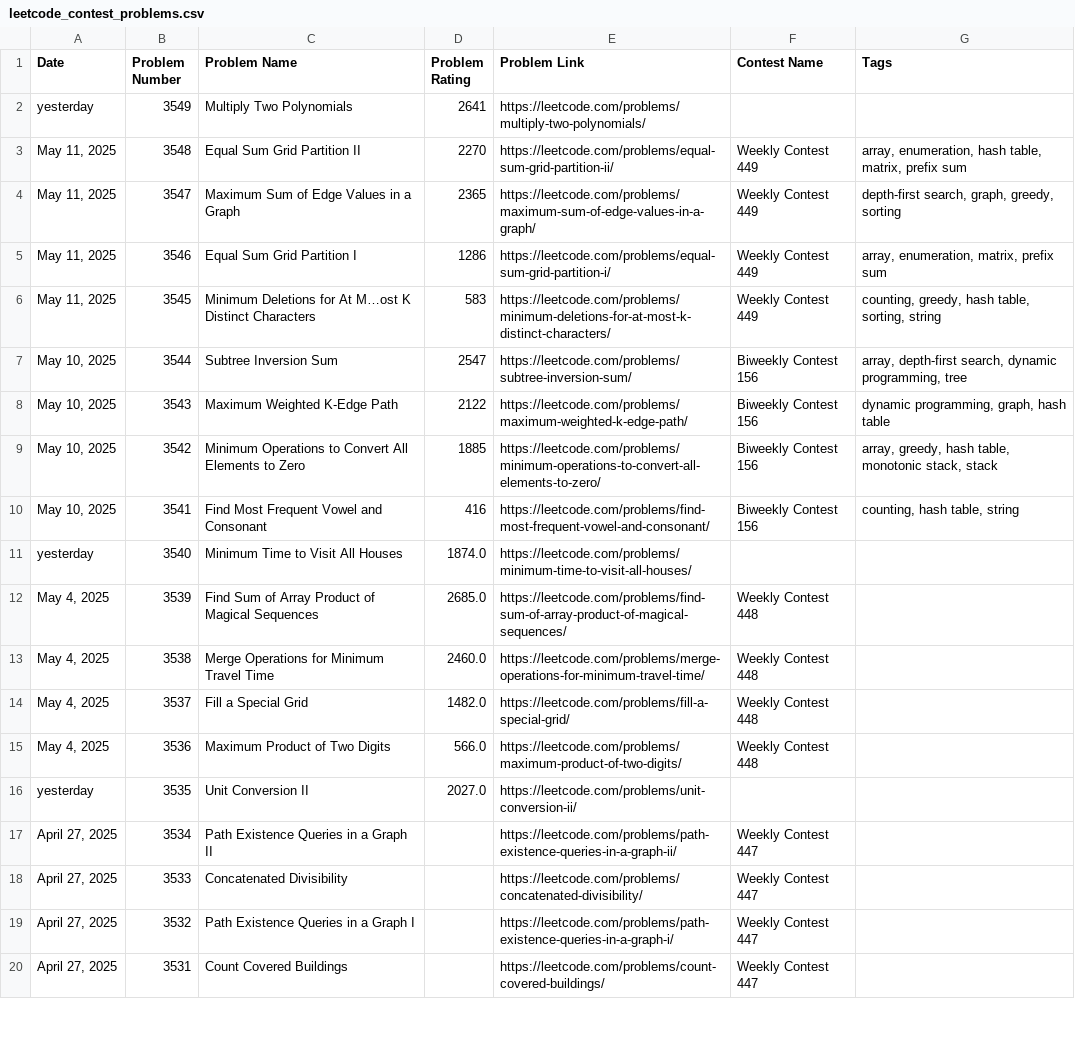
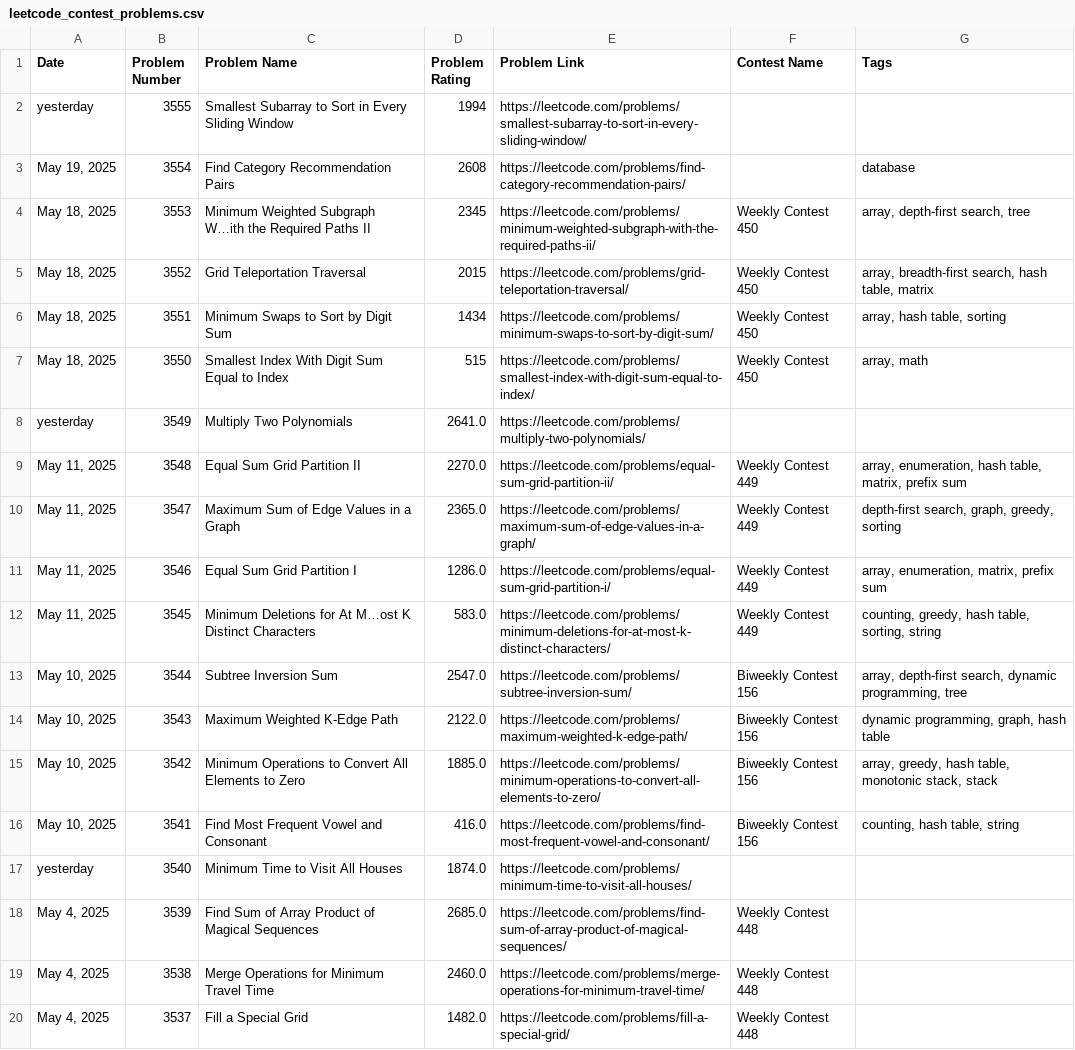
Before and after one commit to nilesyadv/Leetcode-Ladder, a CSV file: leetcode_contest_problems.csv, drawn as a sheet; only a part is shown; the shorter side is filled out with more unchanged rows.

```diff
--- a/leetcode_contest_problems.csv
+++ b/leetcode_contest_problems.csv
@@ -1,11 +1,17 @@
 Date,Problem Number,Problem Name,Problem Rating,Problem Link,Contest Name,Tags
-yesterday,3549,Multiply Two Polynomials,2641,https://leetcode.com/problems/multiply-two-polynomials/,,
-"May 11, 2025",3548,Equal Sum Grid Partition II,2270,https://leetcode.com/problems/equal-sum-grid-partition-ii/,Weekly Contest 449,"array, enumeration, hash table, matrix, prefix sum"
-"May 11, 2025",3547,Maximum Sum of Edge Values in a Graph,2365,https://leetcode.com/problems/maximum-sum-of-edge-values-in-a-graph/,Weekly Contest 449,"depth-first search, graph, greedy, sorting"
-"May 11, 2025",3546,Equal Sum Grid Partition I,1286,https://leetcode.com/problems/equal-sum-grid-partition-i/,Weekly Contest 449,"array, enumeration, matrix, prefix sum"
-"May 11, 2025",3545,Minimum Deletions for At M…ost K Distinct Characters,583,https://leetcode.com/problems/minimum-deletions-for-at-most-k-distinct-characters/,Weekly Contest 449,"counting, greedy, hash table, sorting, string"
-"May 10, 2025",3544,Subtree Inversion Sum,2547,https://leetcode.com/problems/subtree-inversion-sum/,Biweekly Contest 156,"array, depth-first search, dynamic programming, tree"
-"May 10, 2025",3543,Maximum Weighted K-Edge Path,2122,https://leetcode.com/problems/maximum-weighted-k-edge-path/,Biweekly Contest 156,"dynamic programming, graph, hash table"
-"May 10, 2025",3542,Minimum Operations to Convert All Elements to Zero,1885,https://leetcode.com/problems/minimum-operations-to-convert-all-elements-to-zero/,Biweekly Contest 156,"array, greedy, hash table, monotonic stack, stack"
-"May 10, 2025",3541,Find Most Frequent Vowel and Consonant,416,https://leetcode.com/problems/find-most-frequent-vowel-and-consonant/,Biweekly Contest 156,"counting, hash table, string"
+yesterday,3555,Smallest Subarray to Sort in Every Sliding Window,1994,https://leetcode.com/problems/smallest-subarray-to-sort-in-every-sliding-window/,,
+"May 19, 2025",3554,Find Category Recommendation Pairs,2608,https://leetcode.com/problems/find-category-recommendation-pairs/,,database
+"May 18, 2025",3553,Minimum Weighted Subgraph W…ith the Required Paths II,2345,https://leetcode.com/problems/minimum-weighted-subgraph-with-the-required-paths-ii/,Weekly Contest 450,"array, depth-first search, tree"
+"May 18, 2025",3552,Grid Teleportation Traversal,2015,https://leetcode.com/problems/grid-teleportation-traversal/,Weekly Contest 450,"array, breadth-first search, hash table, matrix"
+"May 18, 2025",3551,Minimum Swaps to Sort by Digit Sum,1434,https://leetcode.com/problems/minimum-swaps-to-sort-by-digit-sum/,Weekly Contest 450,"array, hash table, sorting"
+"May 18, 2025",3550,Smallest Index With Digit Sum Equal to Index,515,https://leetcode.com/problems/smallest-index-with-digit-sum-equal-to-index/,Weekly Contest 450,"array, math"
+yesterday,3549,Multiply Two Polynomials,2641.0,https://leetcode.com/problems/multiply-two-polynomials/,,
+"May 11, 2025",3548,Equal Sum Grid Partition II,2270.0,https://leetcode.com/problems/equal-sum-grid-partition-ii/,Weekly Contest 449,"array, enumeration, hash table, matrix, prefix sum"
+"May 11, 2025",3547,Maximum Sum of Edge Values in a Graph,2365.0,https://leetcode.com/problems/maximum-sum-of-edge-values-in-a-graph/,Weekly Contest 449,"depth-first search, graph, greedy, sorting"
+"May 11, 2025",3546,Equal Sum Grid Partition I,1286.0,https://leetcode.com/problems/equal-sum-grid-partition-i/,Weekly Contest 449,"array, enumeration, matrix, prefix sum"
+"May 11, 2025",3545,Minimum Deletions for At M…ost K Distinct Characters,583.0,https://leetcode.com/problems/minimum-deletions-for-at-most-k-distinct-characters/,Weekly Contest 449,"counting, greedy, hash table, sorting, string"
+"May 10, 2025",3544,Subtree Inversion Sum,2547.0,https://leetcode.com/problems/subtree-inversion-sum/,Biweekly Contest 156,"array, depth-first search, dynamic programming, tree"
+"May 10, 2025",3543,Maximum Weighted K-Edge Path,2122.0,https://leetcode.com/problems/maximum-weighted-k-edge-path/,Biweekly Contest 156,"dynamic programming, graph, hash table"
+"May 10, 2025",3542,Minimum Operations to Convert All Elements to Zero,1885.0,https://leetcode.com/problems/minimum-operations-to-convert-all-elements-to-zero/,Biweekly Contest 156,"array, greedy, hash table, monotonic stack, stack"
+"May 10, 2025",3541,Find Most Frequent Vowel and Consonant,416.0,https://leetcode.com/problems/find-most-frequent-vowel-and-consonant/,Biweekly Contest 156,"counting, hash table, string"
 yesterday,3540,Minimum Time to Visit All Houses,1874.0,https://leetcode.com/problems/minimum-time-to-visit-all-houses/,,
```
Also changed, not shown: rating_groups/rating_1400_to_1499.csv, rating_groups/rating_1900_to_1999.csv, 5 other files.
